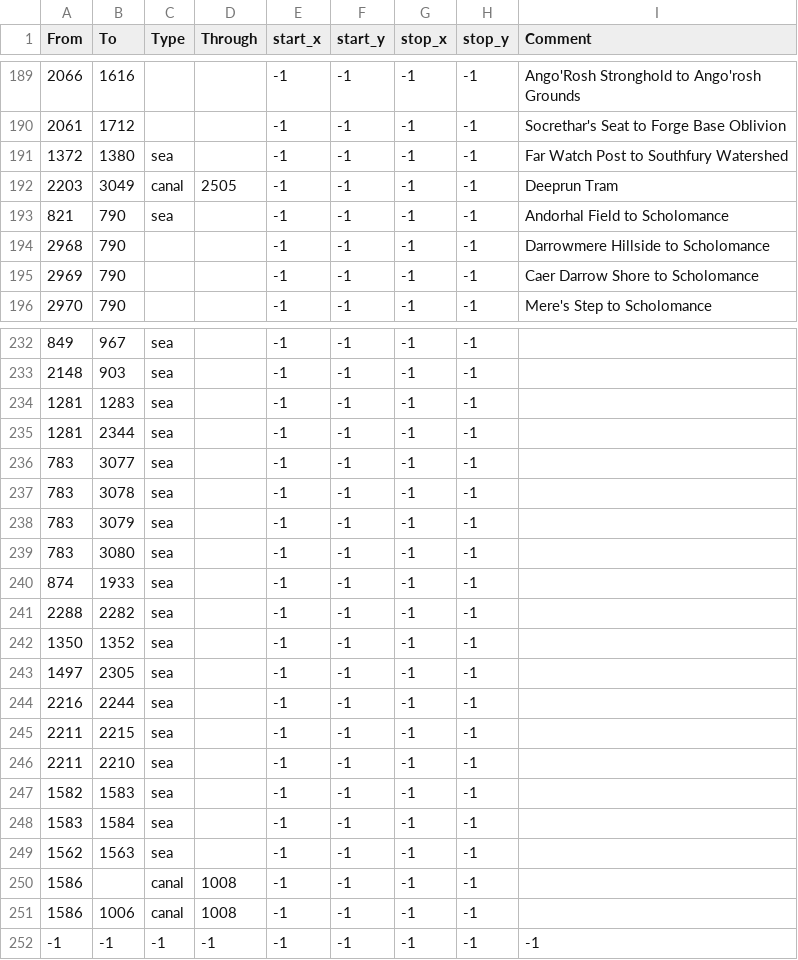
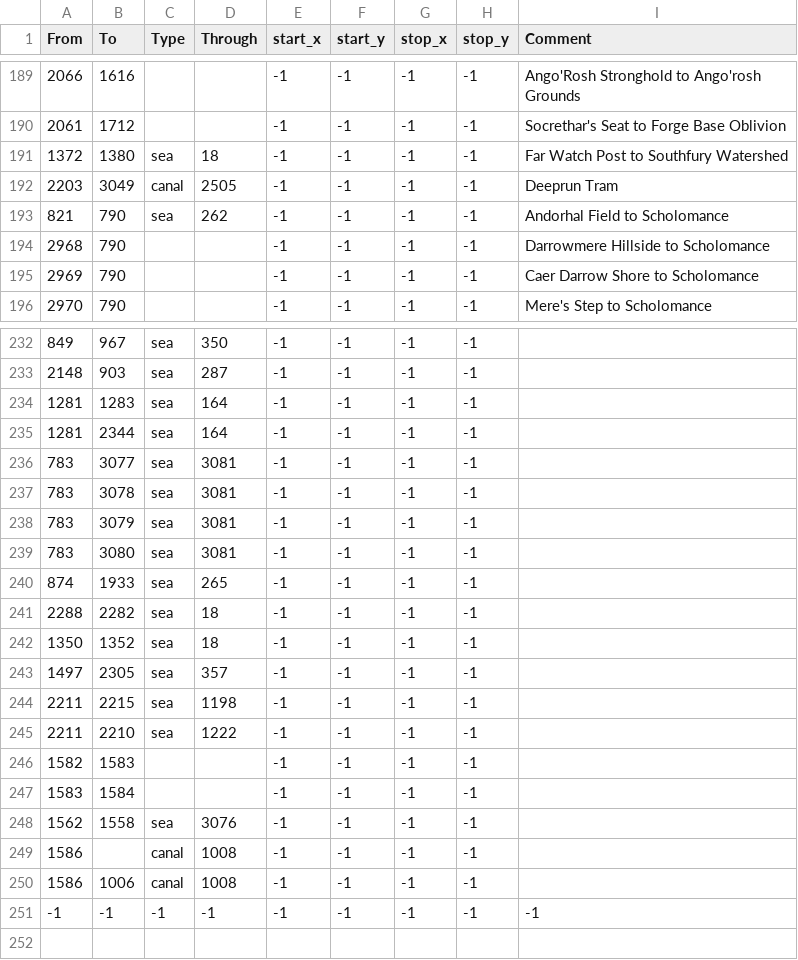
Before and after one commit to dogabeey/WWU, a CSV file: map/adjacencies.csv, drawn as a sheet; only a part is shown, gaps mark what is left out; the diff covers the shown part only.

```diff
--- a/map/adjacencies.csv
+++ b/map/adjacencies.csv
@@ -190,5 +190,5 @@ From;To;Type;Through;start_x;start_y;stop_x;stop_y;Comment
 2061;1712;;;-1;-1;-1;-1;Socrethar's Seat to Forge Base Oblivion
-1372;1380;sea;;-1;-1;-1;-1;Far Watch Post to Southfury Watershed
+1372;1380;sea;18;-1;-1;-1;-1;Far Watch Post to Southfury Watershed
 2203;3049;canal;2505;-1;-1;-1;-1;Deeprun Tram
-821;790;sea;;-1;-1;-1;-1;Andorhal Field to Scholomance
+821;790;sea;262;-1;-1;-1;-1;Andorhal Field to Scholomance
 2968;790;;;-1;-1;-1;-1;Darrowmere Hillside to Scholomance
@@ -232,19 +232,18 @@ From;To;Type;Through;start_x;start_y;stop_x;stop_y;Comment
-849;967;sea;;-1;-1;-1;-1;
-2148;903;sea;;-1;-1;-1;-1;
-1281;1283;sea;;-1;-1;-1;-1;
-1281;2344;sea;;-1;-1;-1;-1;
-783;3077;sea;;-1;-1;-1;-1;
-783;3078;sea;;-1;-1;-1;-1;
-783;3079;sea;;-1;-1;-1;-1;
-783;3080;sea;;-1;-1;-1;-1;
-874;1933;sea;;-1;-1;-1;-1;
-2288;2282;sea;;-1;-1;-1;-1;
-1350;1352;sea;;-1;-1;-1;-1;
-1497;2305;sea;;-1;-1;-1;-1;
-2216;2244;sea;;-1;-1;-1;-1;
-2211;2215;sea;;-1;-1;-1;-1;
-2211;2210;sea;;-1;-1;-1;-1;
-1582;1583;sea;;-1;-1;-1;-1;
-1583;1584;sea;;-1;-1;-1;-1;
-1562;1563;sea;;-1;-1;-1;-1;
+849;967;sea;350;-1;-1;-1;-1;
+2148;903;sea;287;-1;-1;-1;-1;
+1281;1283;sea;164;-1;-1;-1;-1;
+1281;2344;sea;164;-1;-1;-1;-1;
+783;3077;sea;3081;-1;-1;-1;-1;
+783;3078;sea;3081;-1;-1;-1;-1;
+783;3079;sea;3081;-1;-1;-1;-1;
+783;3080;sea;3081;-1;-1;-1;-1;
+874;1933;sea;265;-1;-1;-1;-1;
+2288;2282;sea;18;-1;-1;-1;-1;
+1350;1352;sea;18;-1;-1;-1;-1;
+1497;2305;sea;357;-1;-1;-1;-1;
+2211;2215;sea;1198;-1;-1;-1;-1;
+2211;2210;sea;1222;-1;-1;-1;-1;
+1582;1583;;;-1;-1;-1;-1;
+1583;1584;;;-1;-1;-1;-1;
+1562;1558;sea;3076;-1;-1;-1;-1;
 1586;;canal;1008;-1;-1;-1;-1;
```
Also changed, not shown: 27 edited cells elsewhere in this file.
